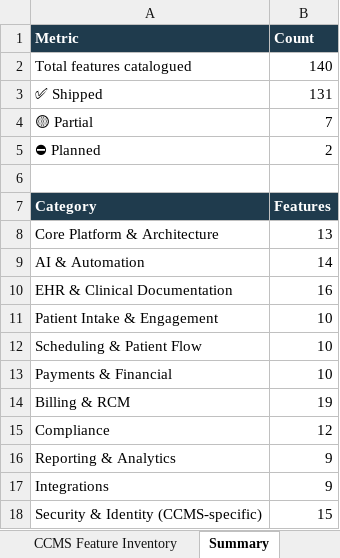
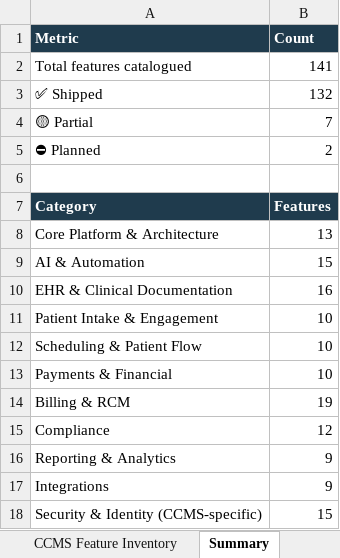
Before and after one commit to Asgard-Solutions/ccms, an Excel workbook: memory/CCMS_Features.xlsx, sheet Summary, drawn as a sheet; values as stored, in another font and other column widths than the file's, no borders; the diff names each change by its address in the sheet, - before the commit and + after, or states it on an @@ line.

```diff
--- a/memory/CCMS_Features.xlsx (sheet Summary)
+++ b/memory/CCMS_Features.xlsx (sheet Summary)
-B2 (Count): 140
+B2 (Count): 141
-B3 (Count): 131
+B3 (Count): 132
-B9 (Count): 14
+B9 (Count): 15
```
Also changed, not shown: sheet CCMS Feature Inventory, 2 other files.
